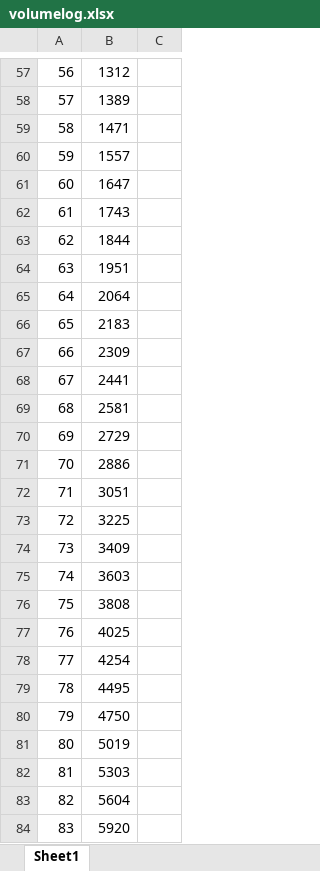
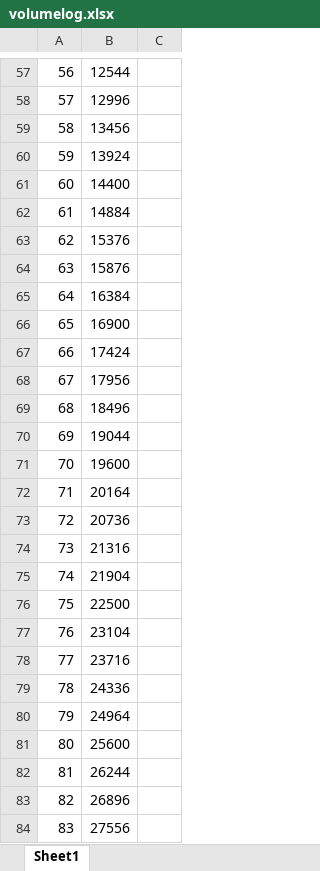
Before and after one commit to congoblue/UltranetReceiver, an Excel workbook: volumelog.xlsx, sheet Sheet1, drawn as a sheet; only a part is shown, gaps mark what is left out; values as stored, in another font and other column widths than the file's, no borders; charts and pictures not drawn; the diff covers the shown part only; the diff names each change by its address in the sheet, - before the commit and + after, or states it on an @@ line.

```diff
--- a/volumelog.xlsx (sheet Sheet1)
+++ b/volumelog.xlsx (sheet Sheet1)
-B57: 1312
+B57: 12544
-B58: 1389
+B58: 12996
-B59: 1471
+B59: 13456
-B60: 1557
+B60: 13924
-B61: 1647
+B61: 14400
-B62: 1743
+B62: 14884
-B63: 1844
+B63: 15376
-B64: 1951
+B64: 15876
-B65: 2064
+B65: 16384
-B66: 2183
+B66: 16900
-B67: 2309
+B67: 17424
-B68: 2441
+B68: 17956
-B69: 2581
+B69: 18496
-B70: 2729
+B70: 19044
-B71: 2886
+B71: 19600
-B72: 3051
+B72: 20164
-B73: 3225
+B73: 20736
-B74: 3409
+B74: 21316
-B75: 3603
+B75: 21904
-B76: 3808
+B76: 22500
-B77: 4025
+B77: 23104
-B78: 4254
+B78: 23716
-B79: 4495
+B79: 24336
-B80: 4750
+B80: 24964
-B81: 5019
+B81: 25600
-B82: 5303
+B82: 26244
-B83: 5604
+B83: 26896
-B84: 5920
+B84: 27556
```
Also changed, not shown: 100 edited cells and cell formats elsewhere in this sheet, charts or pictures, 3 other files.
